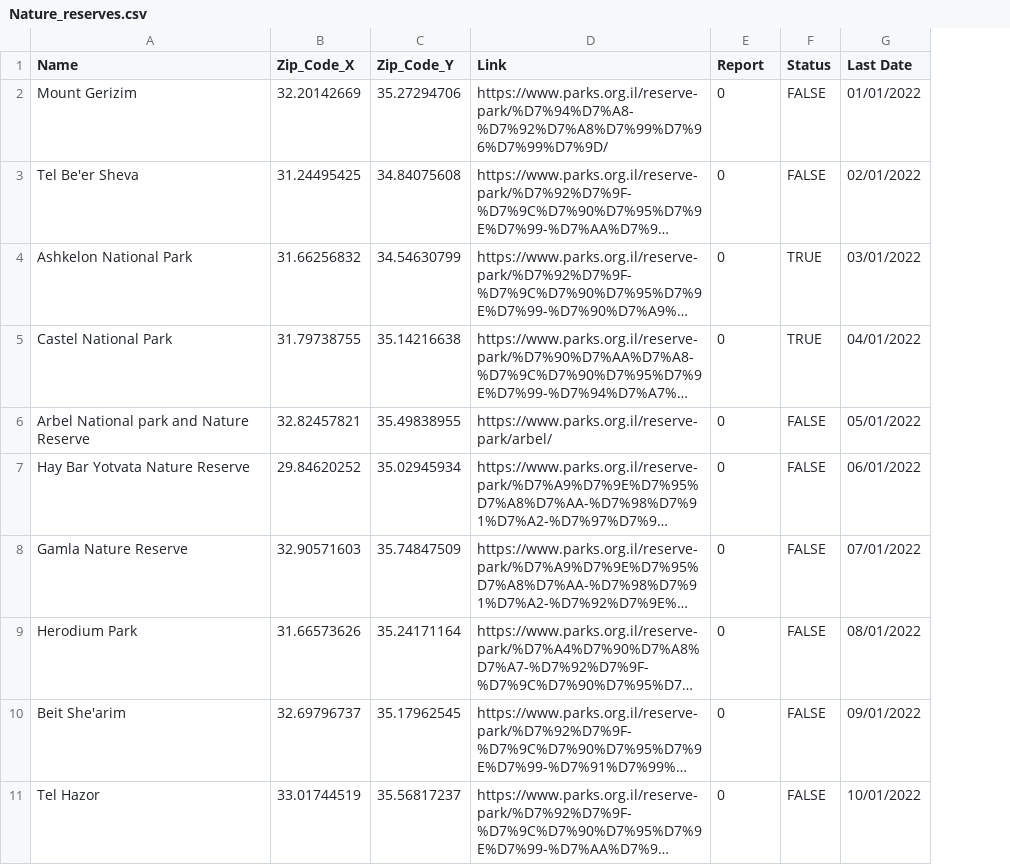
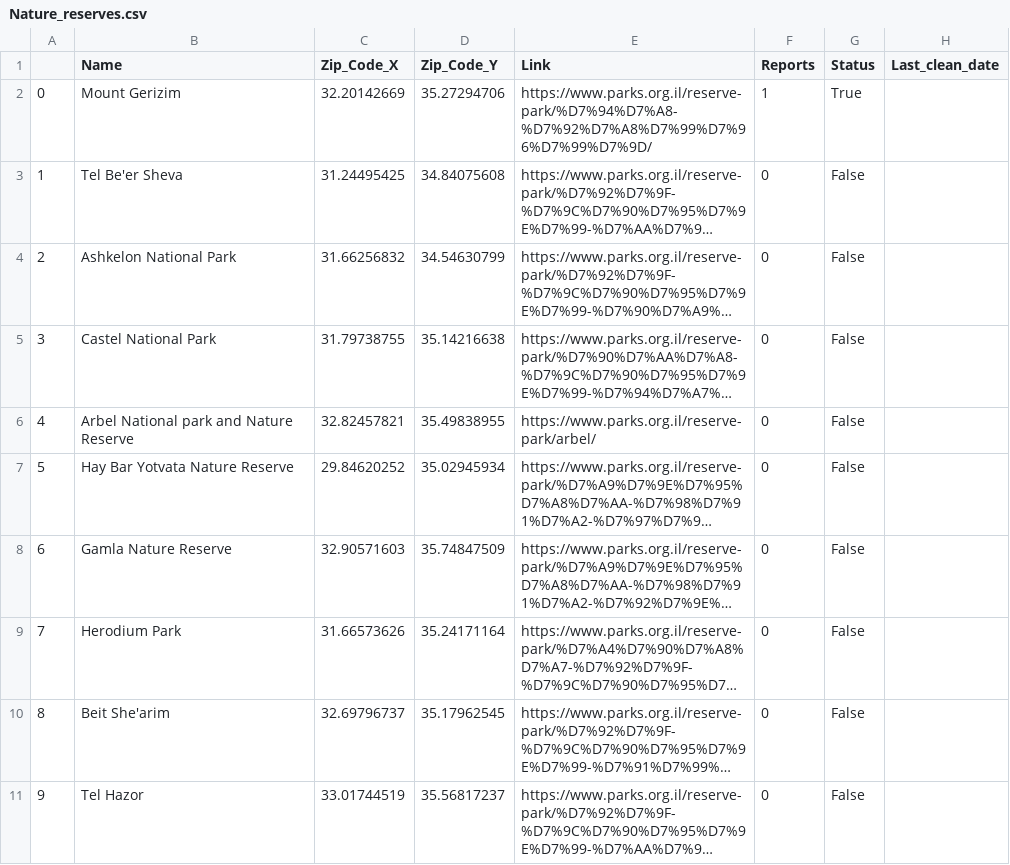
Before and after one commit to Ella-Sander/Nature_Reserve, a CSV file: Nature_reserves.csv, drawn as a sheet; long unchanged cells end in …; removed rows and columns are numbered as before the commit, all else as after; the diff names each change by its address in the sheet, - before the commit and + after, or states it on an @@ line.

```diff
--- a/Nature_reserves.csv
+++ b/Nature_reserves.csv
+column A, rows 2-11: 0 | 1 | 2 | 3 | 4 | 5 | 6 | 7 | 8 | 9
-column G (Last Date), rows 2-11: 01/01/2022 | 02/01/2022 | 03/01/2022 | 04/01/2022 | 05/01/2022 | 06/01/2022 | 07/01/2022 | 08/01/2022 | 09/01/2022 | 10/01/2022
+column H (Last_clean_date), empty
-F1: Report
+F1: Reports
-F2 (Reports): 0
+F2 (Reports): 1
-G2 (Status): FALSE
+G2 (Status): True
-G3 (Status): FALSE
+G3 (Status): False
-G4:G5 (Status): TRUE
+G4:G5 (Status): False
-G6:G11 (Status): FALSE
+G6:G11 (Status): False
```
Also changed, not shown: 7 other files.
